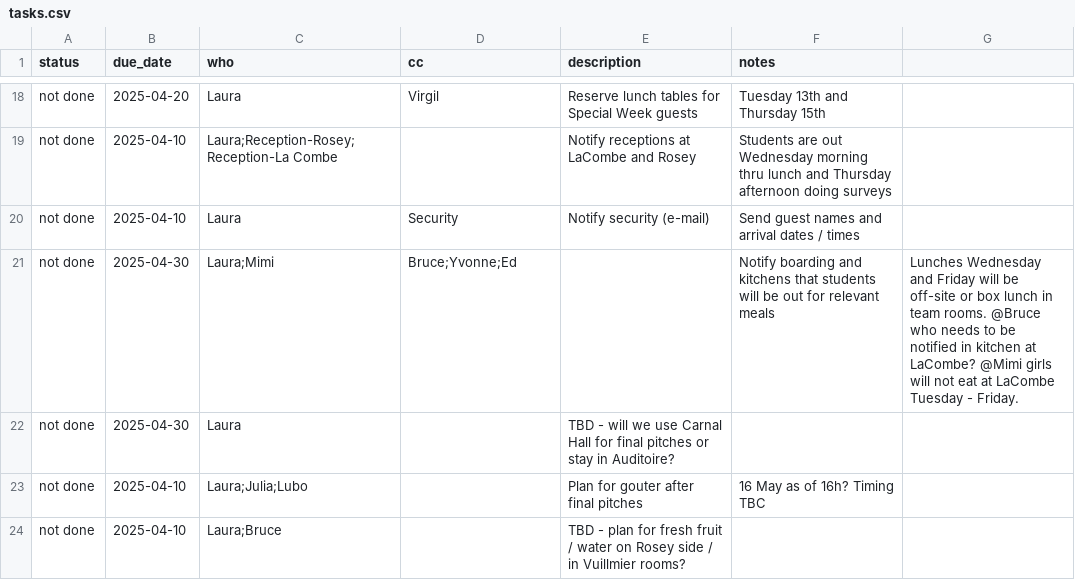
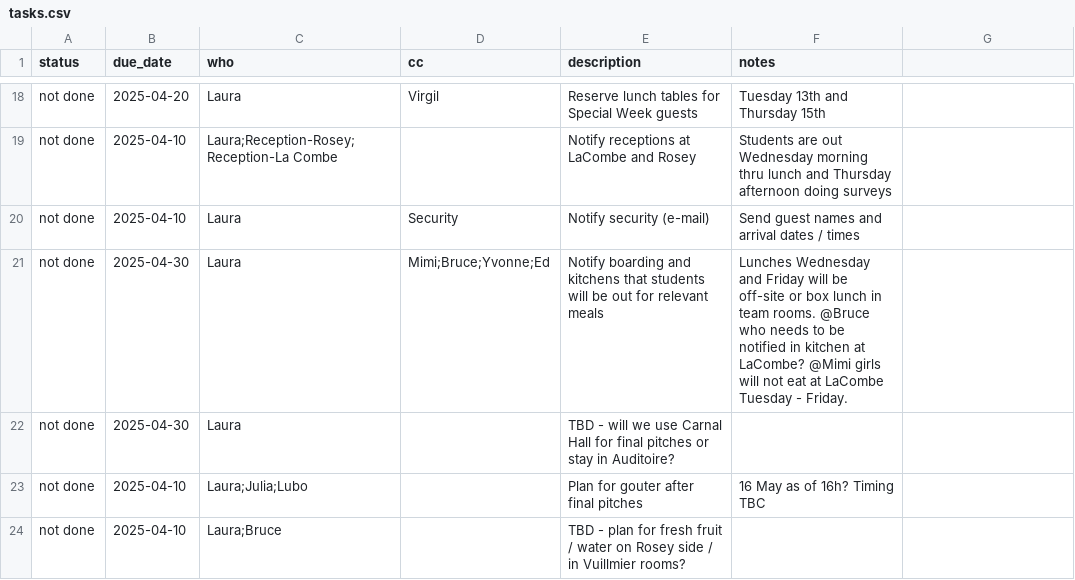
Before and after one commit to virtualaura/specialweek-2025, a CSV file: public/tasks.csv, drawn as a sheet; only a part is shown, gaps mark what is left out.

Commit message:
todos update

```diff
--- a/public/tasks.csv
+++ b/public/tasks.csv
@@ -20,3 +20,3 @@ not done,2025-04-10,Laura;Reception-Rosey; Reception-La Combe,,Notify receptions
 not done,2025-04-10,Laura,Security,Notify security (e-mail),Send guest names and arrival dates / times
-not done,2025-04-30,Laura;Mimi,Bruce;Yvonne;Ed,,Notify boarding and kitchens that students will be out for relevant meals,Lunches Wednesday and Friday will be off-site or box lunch in team rooms. @Bruce who needs to be notified in kitchen at LaCombe? @Mimi girls will not eat at LaCombe Tuesday - Friday.
+not done,2025-04-30,Laura,Mimi;Bruce;Yvonne;Ed,Notify boarding and kitchens that students will be out for relevant meals,Lunches Wednesday and Friday will be off-site or box lunch in team rooms. @Bruce who needs to be notified in kitchen at LaCombe? @Mimi girls will not eat at LaCombe Tuesday - Friday.
 not done,2025-04-30,Laura,,TBD - will we use Carnal Hall for final pitches or stay in Auditoire?
```
